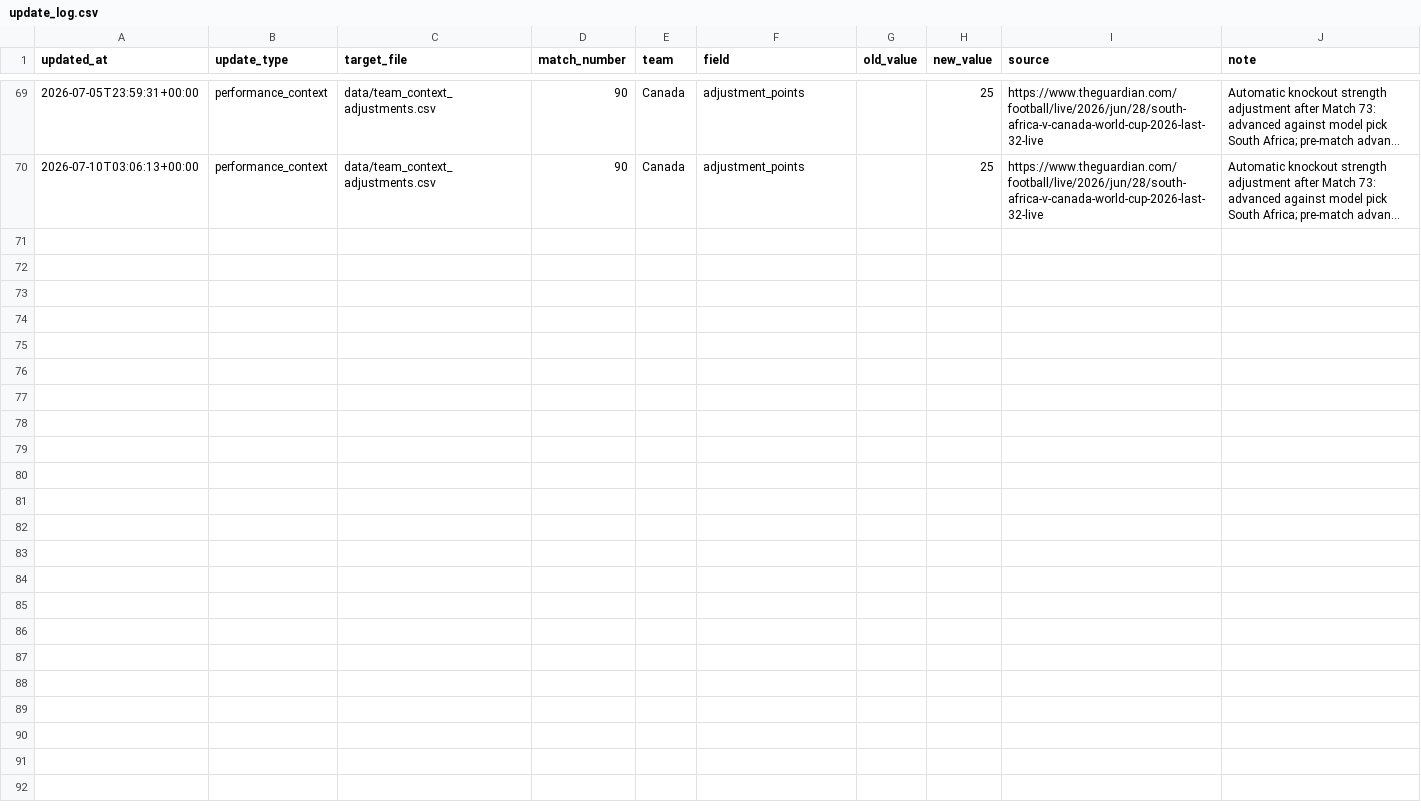
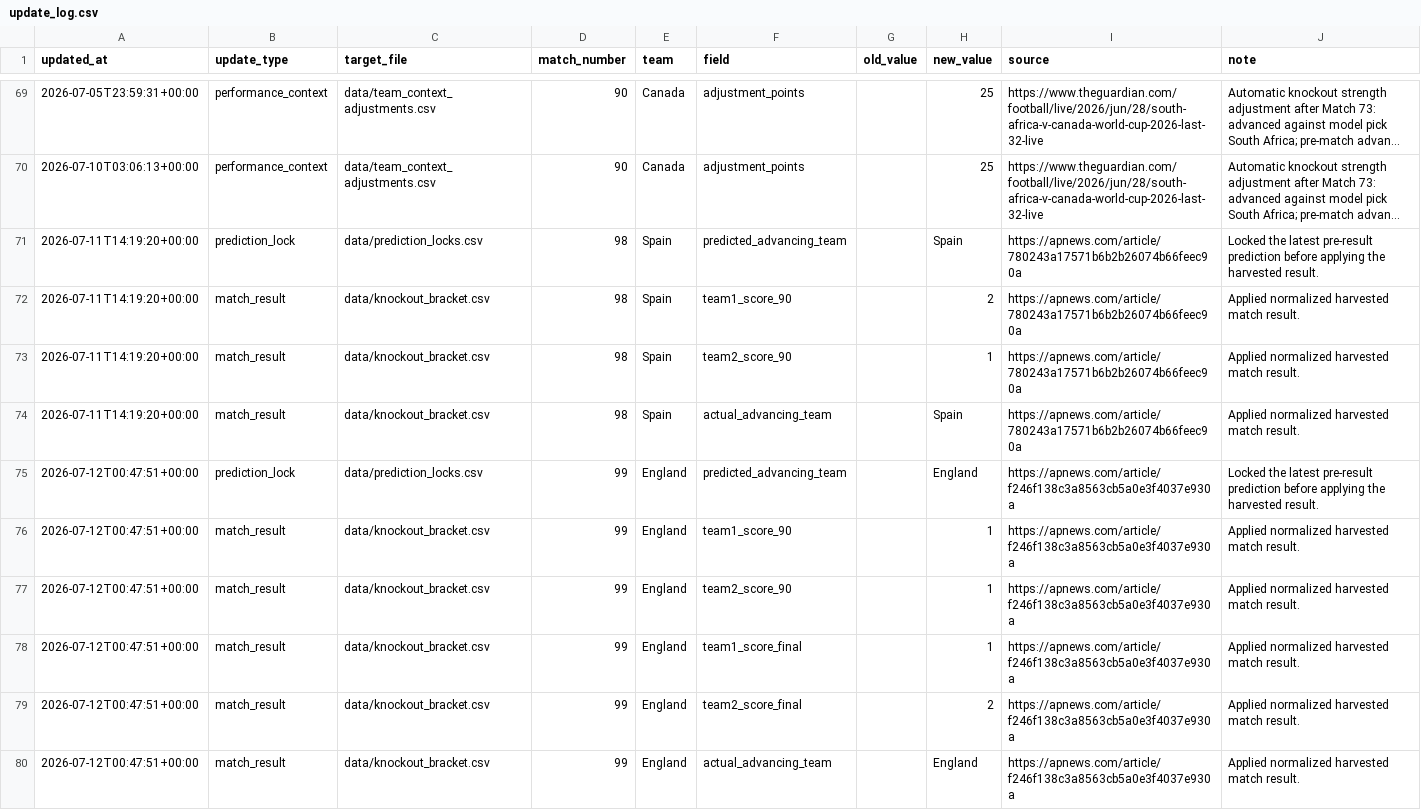
Before and after one commit to ffCrack/2026-worldcup-agent, a CSV file: data/update_log.csv, drawn as a sheet; only a part is shown, gaps mark what is left out; long unchanged cells end in …; the diff covers the shown part only; the diff names each change by its address in the sheet, - before the commit and + after, or states it on an @@ line.

```diff
--- a/data/update_log.csv
+++ b/data/update_log.csv
+row 71: 2026-07-11T14:19:20+00:00 | prediction_lock | data/prediction_locks.csv | 98 | Spain | predicted_advancing_team |  | Spain | https://apnews.com/article/780243a17571b6b2b26074b66feec90a | Locked the latest pre-result prediction before applying the harvested result.
+row 72: 2026-07-11T14:19:20+00:00 | match_result | data/knockout_bracket.csv | 98 | Spain | team1_score_90 |  | 2 | https://apnews.com/article/780243a17571b6b2b26074b66feec90a | Applied normalized harvested match result.
+row 73: 2026-07-11T14:19:20+00:00 | match_result | data/knockout_bracket.csv | 98 | Spain | team2_score_90 |  | 1 | https://apnews.com/article/780243a17571b6b2b26074b66feec90a | Applied normalized harvested match result.
+row 74: 2026-07-11T14:19:20+00:00 | match_result | data/knockout_bracket.csv | 98 | Spain | actual_advancing_team |  | Spain | https://apnews.com/article/780243a17571b6b2b26074b66feec90a | Applied normalized harvested match result.
+row 75: 2026-07-12T00:47:51+00:00 | prediction_lock | data/prediction_locks.csv | 99 | England | predicted_advancing_team |  | England | https://apnews.com/article/f246f138c3a8563cb5a0e3f4037e930a | Locked the latest pre-result prediction before applying the harvested result.
+row 76: 2026-07-12T00:47:51+00:00 | match_result | data/knockout_bracket.csv | 99 | England | team1_score_90 |  | 1 | https://apnews.com/article/f246f138c3a8563cb5a0e3f4037e930a | Applied normalized harvested match result.
+row 77: 2026-07-12T00:47:51+00:00 | match_result | data/knockout_bracket.csv | 99 | England | team2_score_90 |  | 1 | https://apnews.com/article/f246f138c3a8563cb5a0e3f4037e930a | Applied normalized harvested match result.
+row 78: 2026-07-12T00:47:51+00:00 | match_result | data/knockout_bracket.csv | 99 | England | team1_score_final |  | 1 | https://apnews.com/article/f246f138c3a8563cb5a0e3f4037e930a | Applied normalized harvested match result.
+row 79: 2026-07-12T00:47:51+00:00 | match_result | data/knockout_bracket.csv | 99 | England | team2_score_final |  | 2 | https://apnews.com/article/f246f138c3a8563cb5a0e3f4037e930a | Applied normalized harvested match result.
+row 80: 2026-07-12T00:47:51+00:00 | match_result | data/knockout_bracket.csv | 99 | England | actual_advancing_team |  | England | https://apnews.com/article/f246f138c3a8563cb5a0e3f4037e930a | Applied normalized harvested match result.
```
Also changed, not shown: 10 added rows elsewhere in this file, data/knockout_bracket_predictions.csv, data/match_intelligence_notes.csv, 14 other files.
